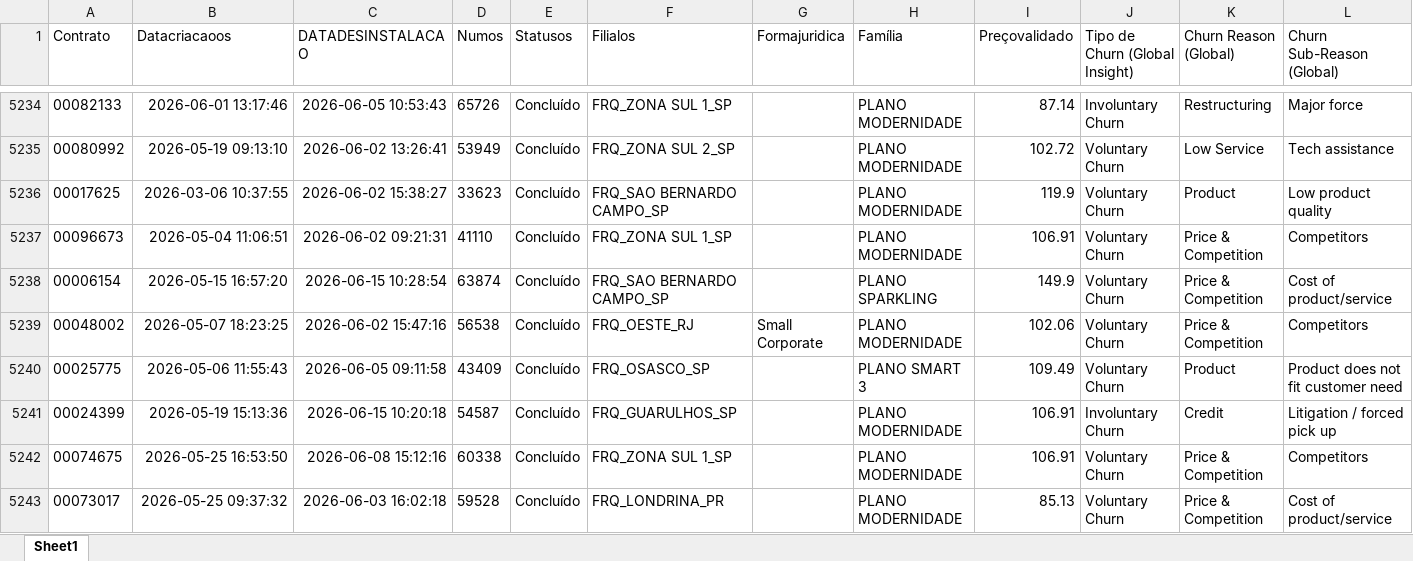
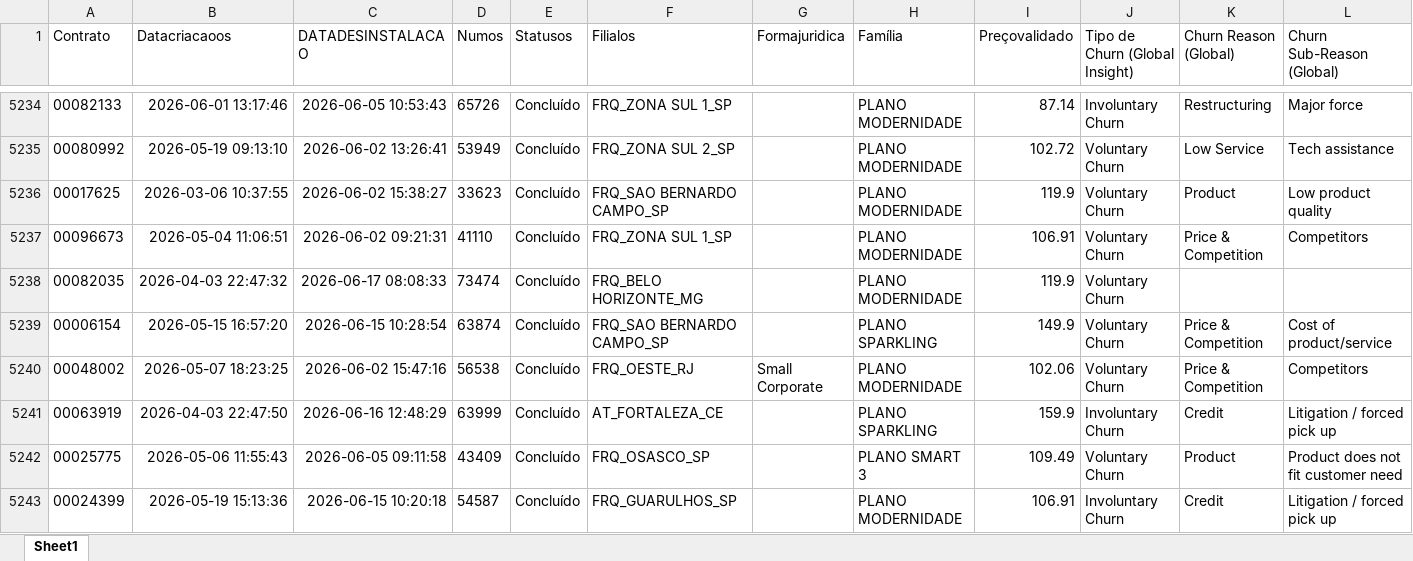
Before and after one commit to pedrofregulhe/churn_brazil, an Excel workbook: churn_2026.xlsx, sheet Sheet1, drawn as a sheet; only a part is shown, gaps mark what is left out; the shorter side is filled out with more unchanged rows; values as stored, in another font and other column widths than the file's, no borders; rows hold the shown columns only; the diff covers the shown part only; the diff names each change by its address in the sheet, - before the commit and + after, or states it on an @@ line.

```diff
--- a/churn_2026.xlsx (sheet Sheet1)
+++ b/churn_2026.xlsx (sheet Sheet1)
+row 5238: 00082035 | 2026-04-03 22:47:32 | 2026-06-17 08:08:33 | 73474 | Concluído | FRQ_BELO HORIZONTE_MG |  | PLANO MODERNIDADE | 119.9 | Voluntary Churn
+row 5241: 00063919 | 2026-04-03 22:47:50 | 2026-06-16 12:48:29 | 63999 | Concluído | AT_FORTALEZA_CE |  | PLANO SPARKLING | 159.9 | Involuntary Churn | Credit | Litigation / forced pick up
```
Also changed, not shown: 25 added rows and 1 moved row elsewhere in this sheet, backlog_churn.xlsx, criação_2026.xlsx, 3 other files.
